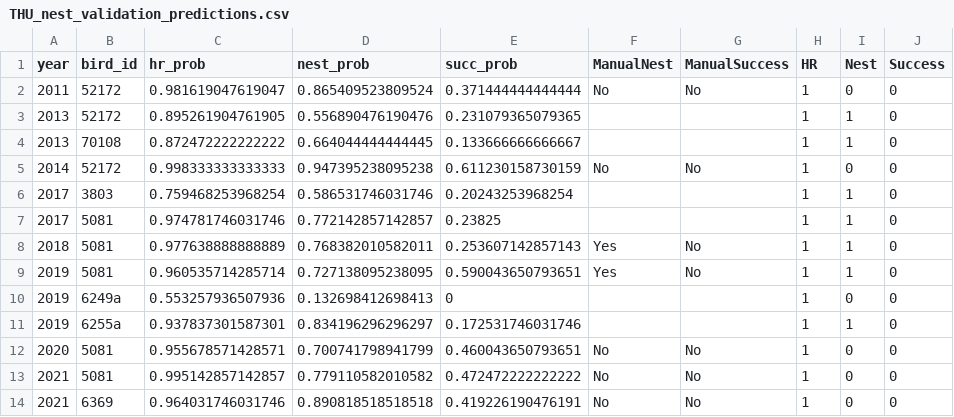
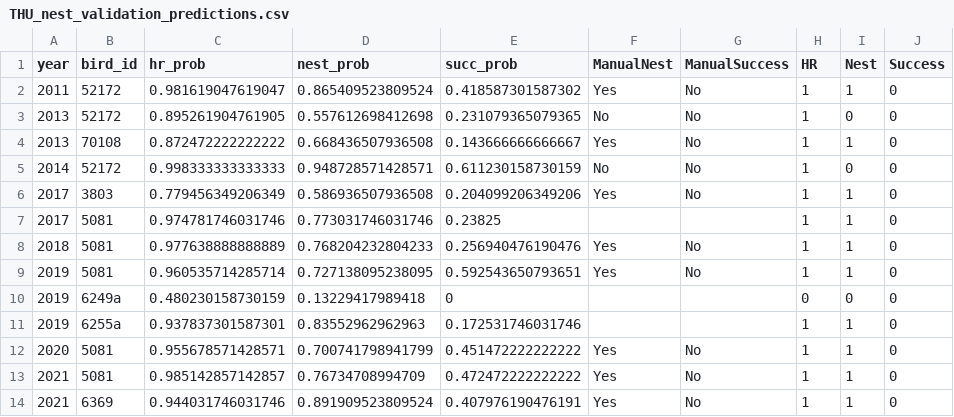
Before and after one commit to Vogelwarte/NestTool, a CSV file: data/valdat/BlindValidationTHU/THU_nest_validation_predictions.csv, drawn as a sheet; only a part is shown; the diff covers the shown part only.

Commit message:
revised THU validation output
using new data prep nest locations revised manual annotation

```diff
--- a/data/valdat/BlindValidationTHU/THU_nest_validation_predictions.csv
+++ b/data/valdat/BlindValidationTHU/THU_nest_validation_predictions.csv
@@ -1,14 +1,14 @@
 year,bird_id,hr_prob,nest_prob,succ_prob,ManualNest,ManualSuccess,HR,Nest,Success
-2011,52172,0.981619047619047,0.865409523809524,0.371444444444444,No,No,1,0,0
-2013,52172,0.895261904761905,0.556890476190476,0.231079365079365,,,1,1,0
-2013,70108,0.872472222222222,0.664044444444445,0.133666666666667,,,1,1,0
-2014,52172,0.998333333333333,0.947395238095238,0.611230158730159,No,No,1,0,0
-2017,3803,0.759468253968254,0.586531746031746,0.20243253968254,,,1,1,0
-2017,5081,0.974781746031746,0.772142857142857,0.23825,,,1,1,0
-2018,5081,0.977638888888889,0.768382010582011,0.253607142857143,Yes,No,1,1,0
-2019,5081,0.960535714285714,0.727138095238095,0.590043650793651,Yes,No,1,1,0
-2019,6249a,0.553257936507936,0.132698412698413,0,,,1,0,0
-2019,6255a,0.937837301587301,0.834196296296297,0.172531746031746,,,1,1,0
-2020,5081,0.955678571428571,0.700741798941799,0.460043650793651,No,No,1,0,0
-2021,5081,0.995142857142857,0.779110582010582,0.472472222222222,No,No,1,0,0
-2021,6369,0.964031746031746,0.890818518518518,0.419226190476191,No,No,1,0,0
+2011,52172,0.981619047619047,0.865409523809524,0.418587301587302,Yes,No,1,1,0
+2013,52172,0.895261904761905,0.557612698412698,0.231079365079365,No,No,1,0,0
+2013,70108,0.872472222222222,0.668436507936508,0.143666666666667,Yes,No,1,1,0
+2014,52172,0.998333333333333,0.948728571428571,0.611230158730159,No,No,1,0,0
+2017,3803,0.779456349206349,0.586936507936508,0.204099206349206,Yes,No,1,1,0
+2017,5081,0.974781746031746,0.773031746031746,0.23825,,,1,1,0
+2018,5081,0.977638888888889,0.768204232804233,0.256940476190476,Yes,No,1,1,0
+2019,5081,0.960535714285714,0.727138095238095,0.592543650793651,Yes,No,1,1,0
+2019,6249a,0.480230158730159,0.13229417989418,0,,,0,0,0
+2019,6255a,0.937837301587301,0.83552962962963,0.172531746031746,,,1,1,0
+2020,5081,0.955678571428571,0.700741798941799,0.451472222222222,Yes,No,1,1,0
+2021,5081,0.985142857142857,0.76734708994709,0.472472222222222,Yes,No,1,1,0
+2021,6369,0.944031746031746,0.891909523809524,0.407976190476191,Yes,No,1,1,0
```
Also changed, not shown: 1 added row, 1 removed row and 43 edited cells elsewhere in this file, 1 other file.
